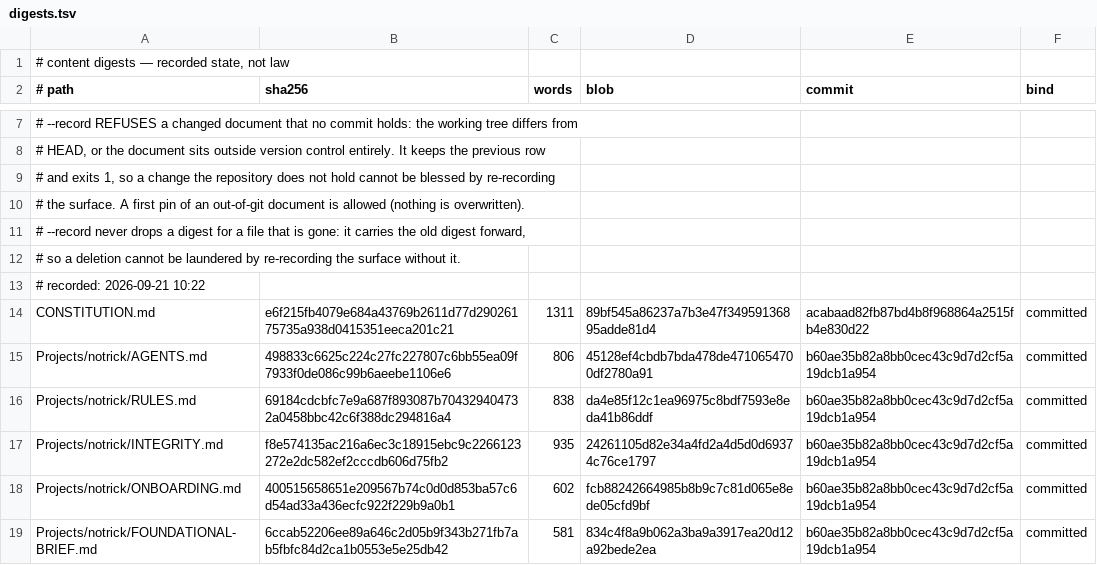
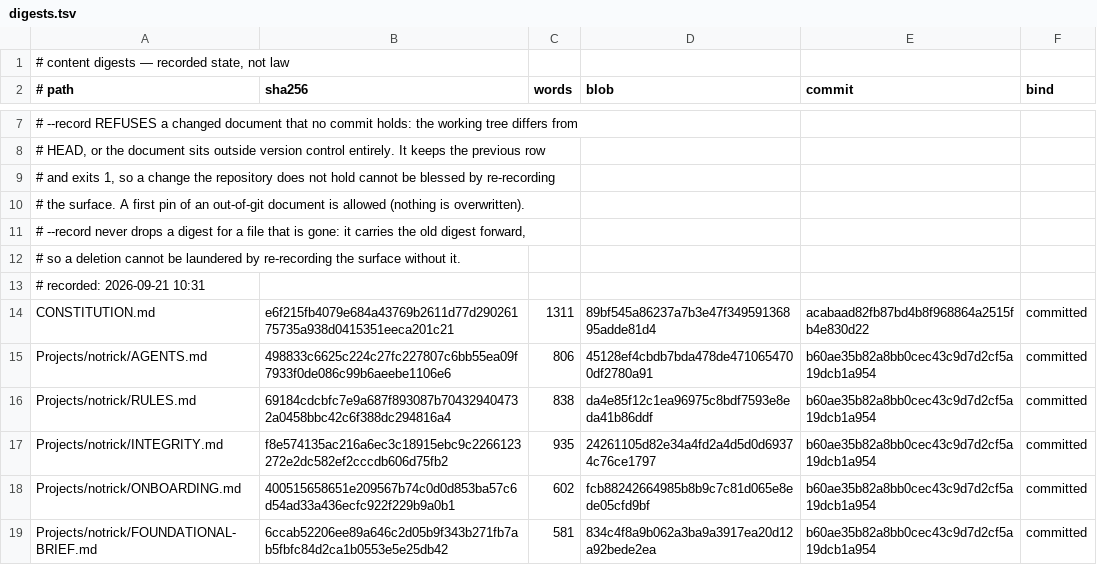
Before and after one commit to faresrafat3/context-ledger, a TSV file: context/digests.tsv, drawn as a sheet; only a part is shown, gaps mark what is left out.

```diff
--- a/context/digests.tsv
+++ b/context/digests.tsv
@@ -12,3 +12,3 @@
 # so a deletion cannot be laundered by re-recording the surface without it.
-# recorded: 2026-09-21 10:22
+# recorded: 2026-09-21 10:31
 CONSTITUTION.md	e6f215fb4079e684a43769b2611d77d29026175735a938d0415351eeca201c21	1311	89bf545a86237a7b3e47f34959136895adde81d4	acabaad82fb87bd4b8f968864a2515fb4e830d22	committed
```
Also changed, not shown: 1 other file.
